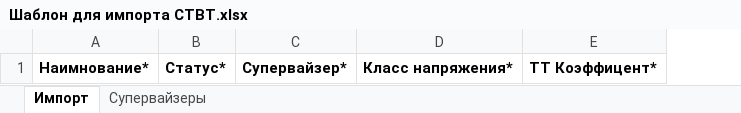
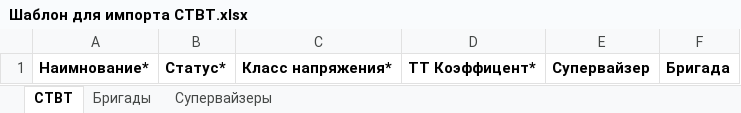
Before and after one commit to abdbuzurg/tgem-backend, an Excel workbook: pkg/excels/templates/Шаблон для импорта СТВТ.xlsx, sheet СТВТ, drawn as a sheet; values as stored, in another font and other column widths than the file's, no borders; removed rows and columns are numbered as before the commit, all else as after; the diff names each change by its address in the sheet, - before the commit and + after, or states it on an @@ line.

```diff
--- a/pkg/excels/templates/Шаблон для импорта СТВТ.xlsx (sheet СТВТ)
+++ b/pkg/excels/templates/Шаблон для импорта СТВТ.xlsx (sheet СТВТ)
-sheet tab: Импорт
+sheet tab: СТВТ
+sheet tab: Бригады
-column C, row 1: Супервайзер*
+column E, row 1: Супервайзер
+column F, row 1: Бригада
```
Also changed, not shown: sheet Супервайзеры, pkg/excels/templates/Шаблон для импорта МЖД.xlsx, pkg/excels/templates/Шаблон для импорта СИП.xlsx, 21 other files.
